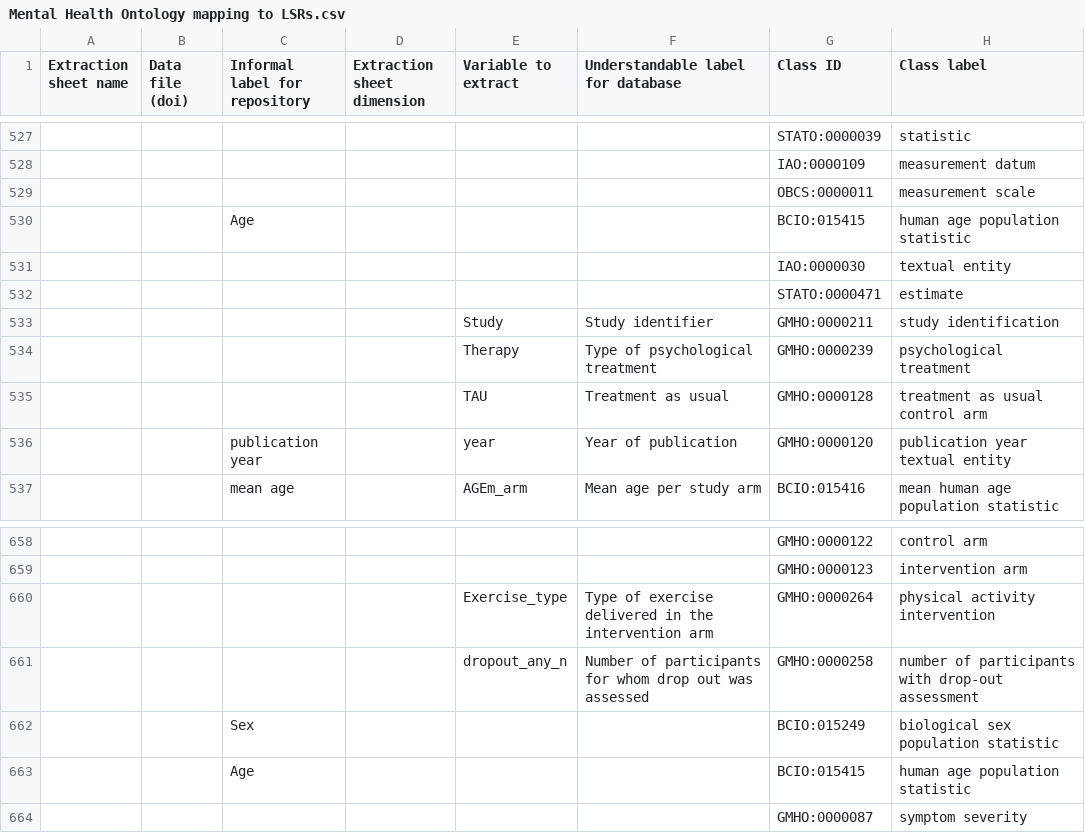
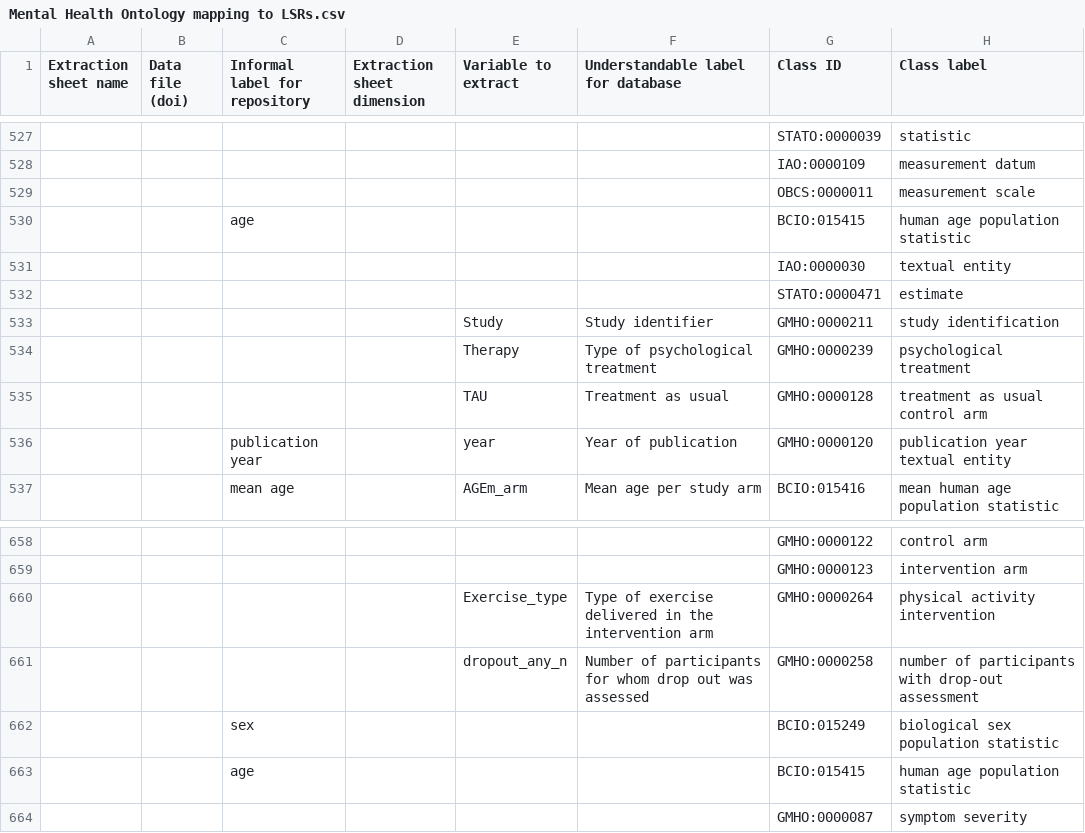
Before and after one commit to galenos-project/mental-health-ontology, a CSV file: Mapping to LSRs/Mental Health Ontology mapping to LSRs.csv, drawn as a sheet; only a part is shown, gaps mark what is left out; the diff names each change by its address in the sheet, - before the commit and + after, or states it on an @@ line.

```diff
--- a/Mapping to LSRs/Mental Health Ontology mapping to LSRs.csv
+++ b/Mapping to LSRs/Mental Health Ontology mapping to LSRs.csv
-C530 (Informal label for repository): Age
+C530 (Informal label for repository): age
-C662 (Informal label for repository): Sex
+C662 (Informal label for repository): sex
-C663 (Informal label for repository): Age
+C663 (Informal label for repository): age
```
